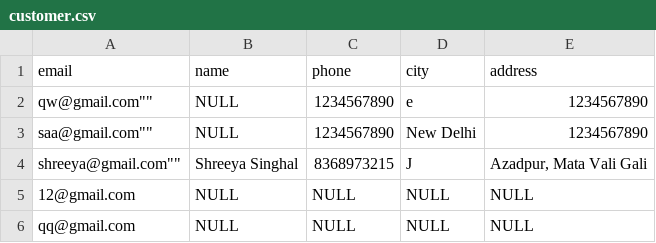
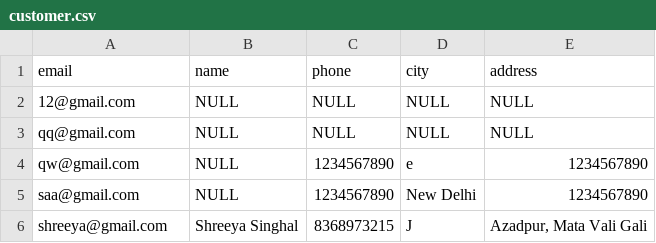
Before and after one commit to ritu456286/InvigoPulse, a CSV file: backend/sql-connect/csv/customer.csv, drawn as a sheet; removed rows and columns are numbered as before the commit, all else as after; the diff names each change by its address in the sheet, - before the commit and + after, or states it on an @@ line.

```diff
--- a/backend/sql-connect/csv/customer.csv
+++ b/backend/sql-connect/csv/customer.csv
-row 2: qw@gmail.com"" | NULL | 1234567890 | e | 1234567890
-row 3: saa@gmail.com"" | NULL | 1234567890 | New Delhi | 1234567890
-row 4: shreeya@gmail.com"" | Shreeya Singhal | 8368973215 | J | Azadpur, Mata Vali Gali
+row 4: qw@gmail.com | NULL | 1234567890 | e | 1234567890
+row 5: saa@gmail.com | NULL | 1234567890 | New Delhi | 1234567890
+row 6: shreeya@gmail.com | Shreeya Singhal | 8368973215 | J | Azadpur, Mata Vali Gali
```
Also changed, not shown: backend/sql-connect/csv/cart.csv, backend/sql-connect/csv/city.csv, 3 other files.
